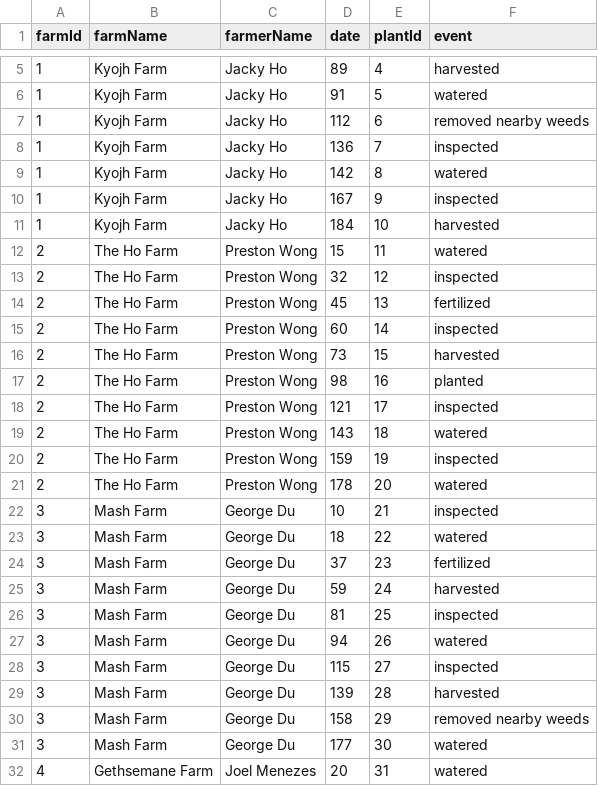
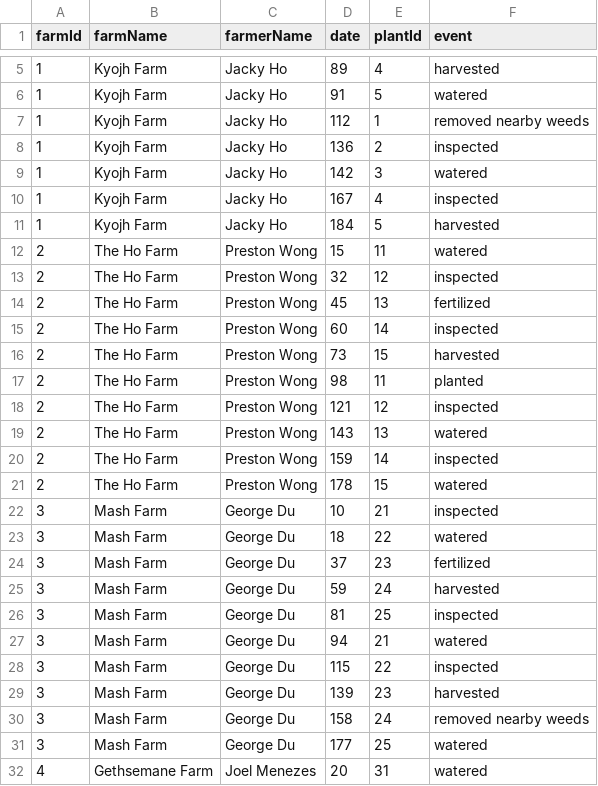
Before and after one commit to SACHSTech/2-14-oop-design-project-Jacky-Ho0429, a CSV file: src/CSV Files/FarmLogs.csv, drawn as a sheet; only a part is shown, gaps mark what is left out; the diff covers the shown part only.

Commit message:
Changed it to show all logs at the farm, instead of getting one based off an Id.

```diff
--- a/src/CSV Files/FarmLogs.csv
+++ b/src/CSV Files/FarmLogs.csv
@@ -6,7 +6,7 @@ farmId,farmName,farmerName,date,plantId,event
 1,Kyojh Farm,Jacky Ho,91,5,watered
-1,Kyojh Farm,Jacky Ho,112,6,removed nearby weeds
-1,Kyojh Farm,Jacky Ho,136,7,inspected
-1,Kyojh Farm,Jacky Ho,142,8,watered
-1,Kyojh Farm,Jacky Ho,167,9,inspected
-1,Kyojh Farm,Jacky Ho,184,10,harvested
+1,Kyojh Farm,Jacky Ho,112,1,removed nearby weeds
+1,Kyojh Farm,Jacky Ho,136,2,inspected
+1,Kyojh Farm,Jacky Ho,142,3,watered
+1,Kyojh Farm,Jacky Ho,167,4,inspected
+1,Kyojh Farm,Jacky Ho,184,5,harvested
 2,The Ho Farm,Preston Wong,15,11,watered
@@ -16,7 +16,7 @@ farmId,farmName,farmerName,date,plantId,event
 2,The Ho Farm,Preston Wong,73,15,harvested
-2,The Ho Farm,Preston Wong,98,16,planted
-2,The Ho Farm,Preston Wong,121,17,inspected
-2,The Ho Farm,Preston Wong,143,18,watered
-2,The Ho Farm,Preston Wong,159,19,inspected
-2,The Ho Farm,Preston Wong,178,20,watered
+2,The Ho Farm,Preston Wong,98,11,planted
+2,The Ho Farm,Preston Wong,121,12,inspected
+2,The Ho Farm,Preston Wong,143,13,watered
+2,The Ho Farm,Preston Wong,159,14,inspected
+2,The Ho Farm,Preston Wong,178,15,watered
 3,Mash Farm,George Du,10,21,inspected
@@ -26,7 +26,7 @@ farmId,farmName,farmerName,date,plantId,event
 3,Mash Farm,George Du,81,25,inspected
-3,Mash Farm,George Du,94,26,watered
-3,Mash Farm,George Du,115,27,inspected
-3,Mash Farm,George Du,139,28,harvested
-3,Mash Farm,George Du,158,29,removed nearby weeds
-3,Mash Farm,George Du,177,30,watered
+3,Mash Farm,George Du,94,21,watered
+3,Mash Farm,George Du,115,22,inspected
+3,Mash Farm,George Du,139,23,harvested
+3,Mash Farm,George Du,158,24,removed nearby weeds
+3,Mash Farm,George Du,177,25,watered
 4,Gethsemane Farm,Joel Menezes,20,31,watered
```
Also changed, not shown: 20 edited cells elsewhere in this file, 2 other files.
